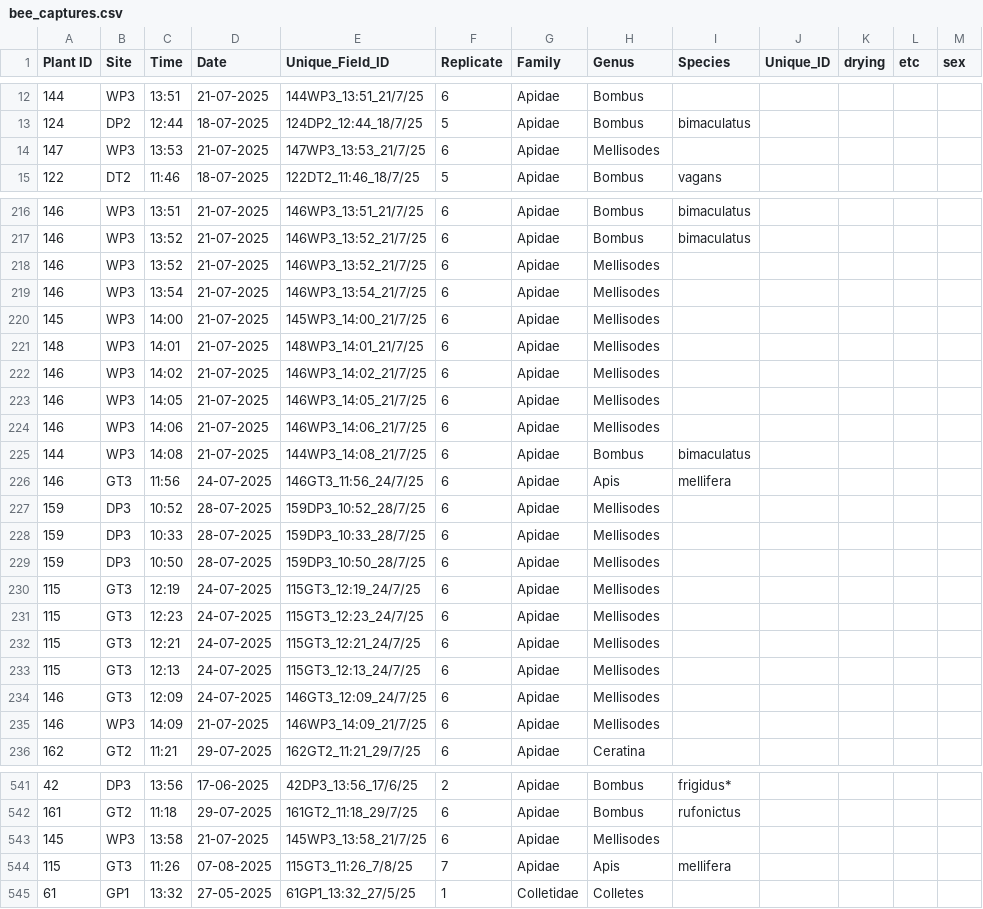
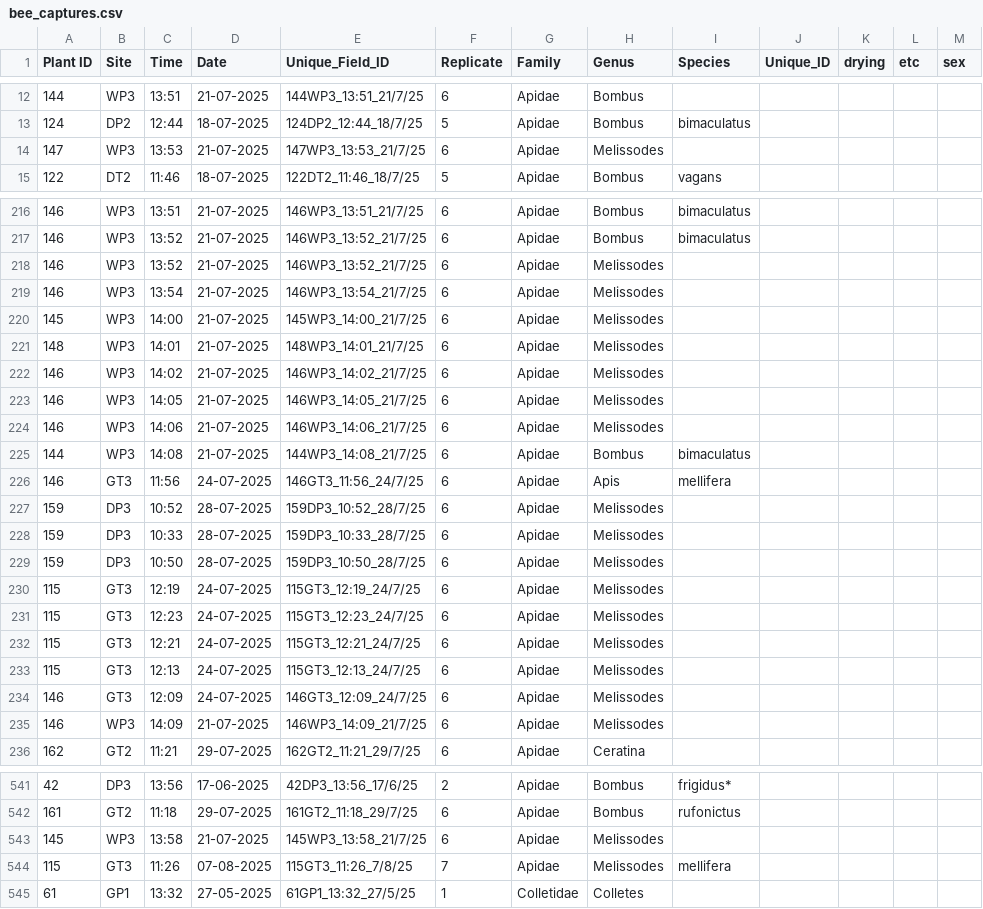
Before and after one commit to Audrey-netizen/turbpe, a CSV file: spreadsheets/bee_captures.csv, drawn as a sheet; only a part is shown, gaps mark what is left out; the diff covers the shown part only.

```diff
--- a/spreadsheets/bee_captures.csv
+++ b/spreadsheets/bee_captures.csv
@@ -13,3 +13,3 @@ Plant ID,Site,Time,Date,Unique_Field_ID,Replicate,Family,Genus,Species,Unique_ID
 124,DP2,12:44,18-07-2025,124DP2_12:44_18/7/25,5,Apidae,Bombus ,bimaculatus,,,,
-147,WP3,13:53,21-07-2025,147WP3_13:53_21/7/25,6,Apidae,Mellisodes,,,,,
+147,WP3,13:53,21-07-2025,147WP3_13:53_21/7/25,6,Apidae,Melissodes,,,,,
 122,DT2,11:46,18-07-2025,122DT2_11:46_18/7/25,5,Apidae,Bombus,vagans,,,,
@@ -217,20 +217,20 @@ Plant ID,Site,Time,Date,Unique_Field_ID,Replicate,Family,Genus,Species,Unique_ID
 146,WP3,13:52,21-07-2025,146WP3_13:52_21/7/25,6,Apidae,Bombus,bimaculatus,,,,
-146,WP3,13:52,21-07-2025,146WP3_13:52_21/7/25,6,Apidae,Mellisodes,,,,,
-146,WP3,13:54,21-07-2025,146WP3_13:54_21/7/25,6,Apidae,Mellisodes,,,,,
-145,WP3,14:00,21-07-2025,145WP3_14:00_21/7/25,6,Apidae,Mellisodes,,,,,
-148,WP3,14:01,21-07-2025,148WP3_14:01_21/7/25,6,Apidae,Mellisodes,,,,,
-146,WP3,14:02,21-07-2025,146WP3_14:02_21/7/25,6,Apidae,Mellisodes,,,,,
-146,WP3,14:05,21-07-2025,146WP3_14:05_21/7/25,6,Apidae,Mellisodes,,,,,
-146,WP3,14:06,21-07-2025,146WP3_14:06_21/7/25,6,Apidae,Mellisodes,,,,,
+146,WP3,13:52,21-07-2025,146WP3_13:52_21/7/25,6,Apidae,Melissodes,,,,,
+146,WP3,13:54,21-07-2025,146WP3_13:54_21/7/25,6,Apidae,Melissodes,,,,,
+145,WP3,14:00,21-07-2025,145WP3_14:00_21/7/25,6,Apidae,Melissodes,,,,,
+148,WP3,14:01,21-07-2025,148WP3_14:01_21/7/25,6,Apidae,Melissodes,,,,,
+146,WP3,14:02,21-07-2025,146WP3_14:02_21/7/25,6,Apidae,Melissodes,,,,,
+146,WP3,14:05,21-07-2025,146WP3_14:05_21/7/25,6,Apidae,Melissodes,,,,,
+146,WP3,14:06,21-07-2025,146WP3_14:06_21/7/25,6,Apidae,Melissodes,,,,,
 144,WP3,14:08,21-07-2025,144WP3_14:08_21/7/25,6,Apidae,Bombus,bimaculatus ,,,,
 146,GT3,11:56,24-07-2025,146GT3_11:56_24/7/25,6,Apidae,Apis,mellifera,,,,
-159,DP3,10:52,28-07-2025,159DP3_10:52_28/7/25,6,Apidae,Mellisodes,,,,,
-159,DP3,10:33,28-07-2025,159DP3_10:33_28/7/25,6,Apidae,Mellisodes,,,,,
-159,DP3,10:50,28-07-2025,159DP3_10:50_28/7/25,6,Apidae,Mellisodes,,,,,
-115,GT3,12:19,24-07-2025,115GT3_12:19_24/7/25,6,Apidae,Mellisodes,,,,,
-115,GT3,12:23,24-07-2025,115GT3_12:23_24/7/25,6,Apidae,Mellisodes,,,,,
-115,GT3,12:21,24-07-2025,115GT3_12:21_24/7/25,6,Apidae,Mellisodes,,,,,
-115,GT3,12:13,24-07-2025,115GT3_12:13_24/7/25,6,Apidae,Mellisodes,,,,,
-146,GT3,12:09,24-07-2025,146GT3_12:09_24/7/25,6,Apidae,Mellisodes,,,,,
-146,WP3,14:09,21-07-2025,146WP3_14:09_21/7/25,6,Apidae,Mellisodes,,,,,
+159,DP3,10:52,28-07-2025,159DP3_10:52_28/7/25,6,Apidae,Melissodes,,,,,
+159,DP3,10:33,28-07-2025,159DP3_10:33_28/7/25,6,Apidae,Melissodes,,,,,
+159,DP3,10:50,28-07-2025,159DP3_10:50_28/7/25,6,Apidae,Melissodes,,,,,
+115,GT3,12:19,24-07-2025,115GT3_12:19_24/7/25,6,Apidae,Melissodes,,,,,
+115,GT3,12:23,24-07-2025,115GT3_12:23_24/7/25,6,Apidae,Melissodes,,,,,
+115,GT3,12:21,24-07-2025,115GT3_12:21_24/7/25,6,Apidae,Melissodes,,,,,
+115,GT3,12:13,24-07-2025,115GT3_12:13_24/7/25,6,Apidae,Melissodes,,,,,
+146,GT3,12:09,24-07-2025,146GT3_12:09_24/7/25,6,Apidae,Melissodes,,,,,
+146,WP3,14:09,21-07-2025,146WP3_14:09_21/7/25,6,Apidae,Melissodes,,,,,
 162,GT2,11:21,29-07-2025,162GT2_11:21_29/7/25,6,Apidae,Ceratina,,,,,
@@ -542,4 +542,4 @@ Plant ID,Site,Time,Date,Unique_Field_ID,Replicate,Family,Genus,Species,Unique_ID
 161,GT2,11:18,29-07-2025,161GT2_11:18_29/7/25,6,Apidae,Bombus,rufonictus,,,,
-145,WP3,13:58,21-07-2025,145WP3_13:58_21/7/25,6,Apidae ,Mellisodes,,,,,
-115,GT3,11:26,07-08-2025,115GT3_11:26_7/8/25,7,Apidae ,Apis,mellifera,,,,
+145,WP3,13:58,21-07-2025,145WP3_13:58_21/7/25,6,Apidae ,Melissodes,,,,,
+115,GT3,11:26,07-08-2025,115GT3_11:26_7/8/25,7,Apidae ,Melissodes,mellifera,,,,
 61,GP1,13:32,27-05-2025,61GP1_13:32_27/5/25,1,Colletidae,Colletes,,,,,
```
Also changed, not shown: 19 edited cells elsewhere in this file, spreadsheets/Plant_ID_list.csv, spreadsheets/sem_prepared_data.csv, 4 other files.
